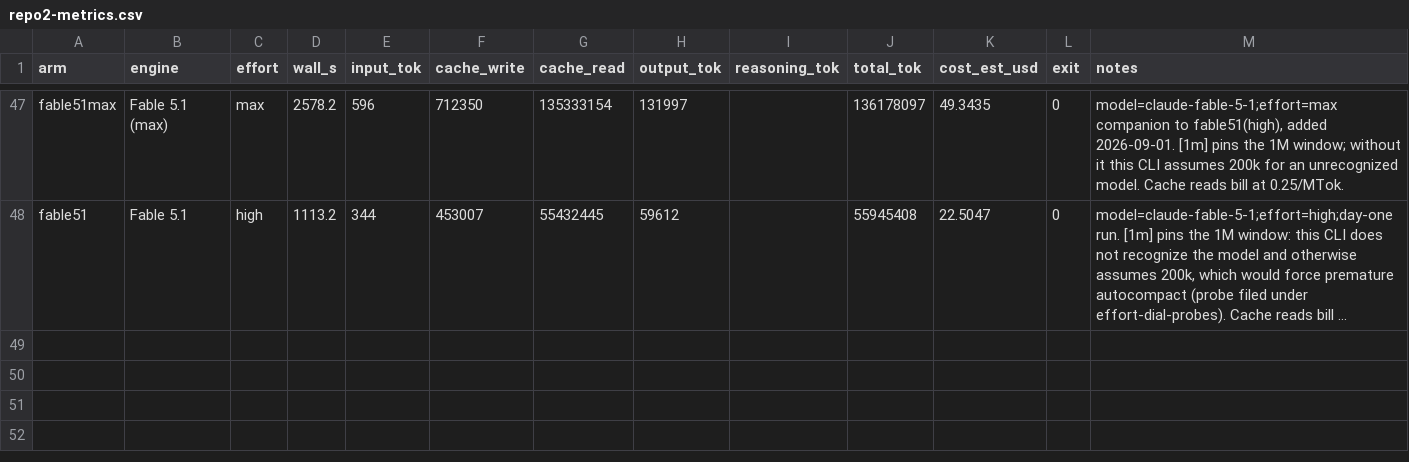
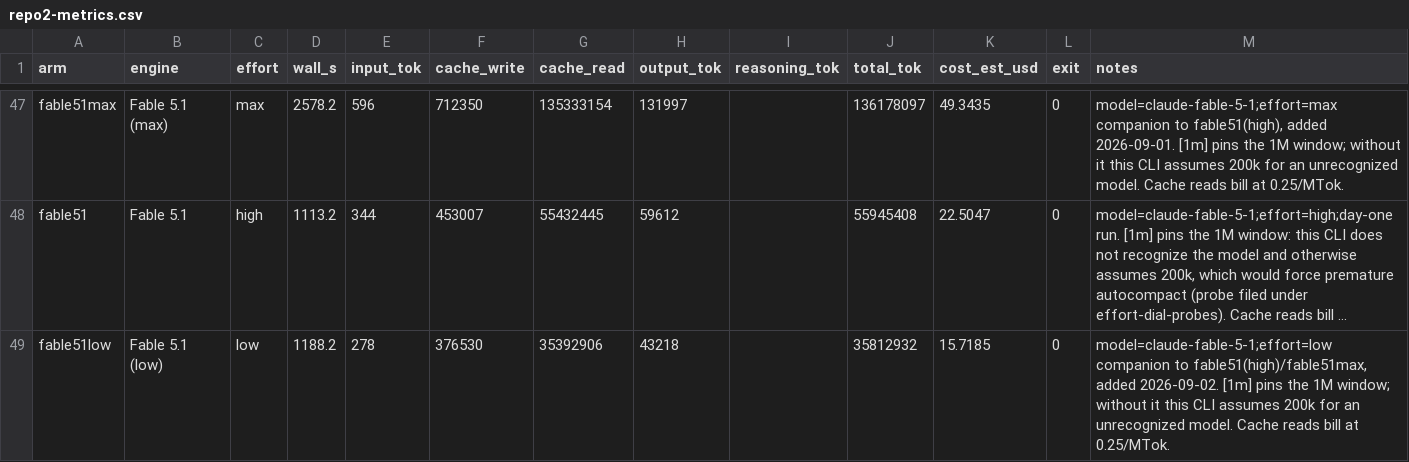
Before and after one commit to eoinmcgee1993/experiments, a CSV file: bug-hunt-bench/repo2-metrics.csv, drawn as a sheet; only a part is shown, gaps mark what is left out; long unchanged cells end in …; the diff names each change by its address in the sheet, - before the commit and + after, or states it on an @@ line.

```diff
--- a/bug-hunt-bench/repo2-metrics.csv
+++ b/bug-hunt-bench/repo2-metrics.csv
+row 49: fable51low | Fable 5.1 (low) | low | 1188.2 | 278 | 376530 | 35392906 | 43218 |  | 35812932 | 15.7185 | 0 | model=claude-fable-5-1;effort=low companion to fable51(high)/fable51max, added 2026-09-02. [1m] pins the 1M window; without it this CLI assumes 200k for an unrecognized model. Cache reads bill at 0.25/MTok.
```
Also changed, not shown: bug-hunt-bench/combined-scoreboard.csv, bug-hunt-bench/coverage.csv, 4 other files.
